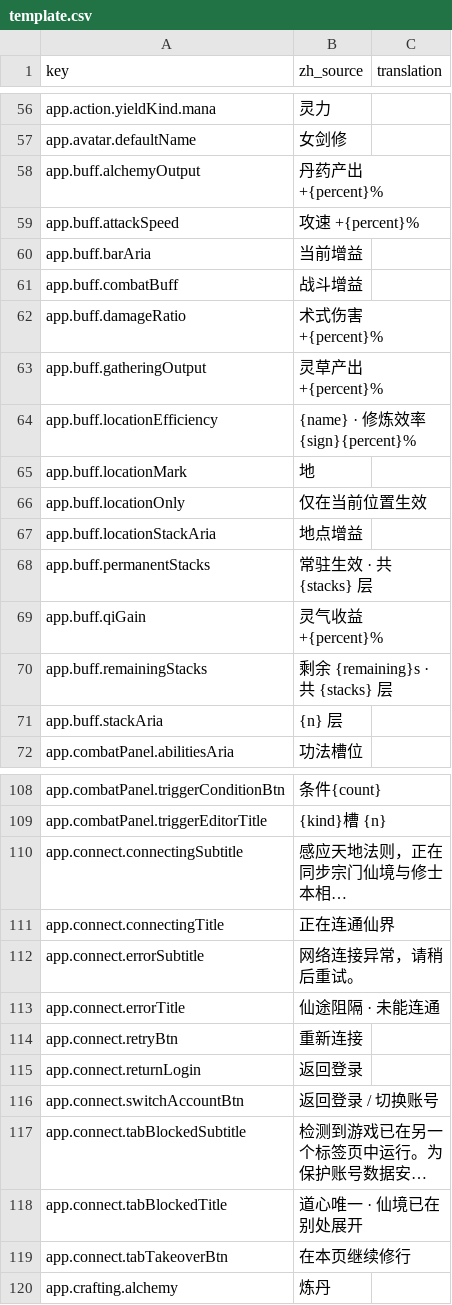
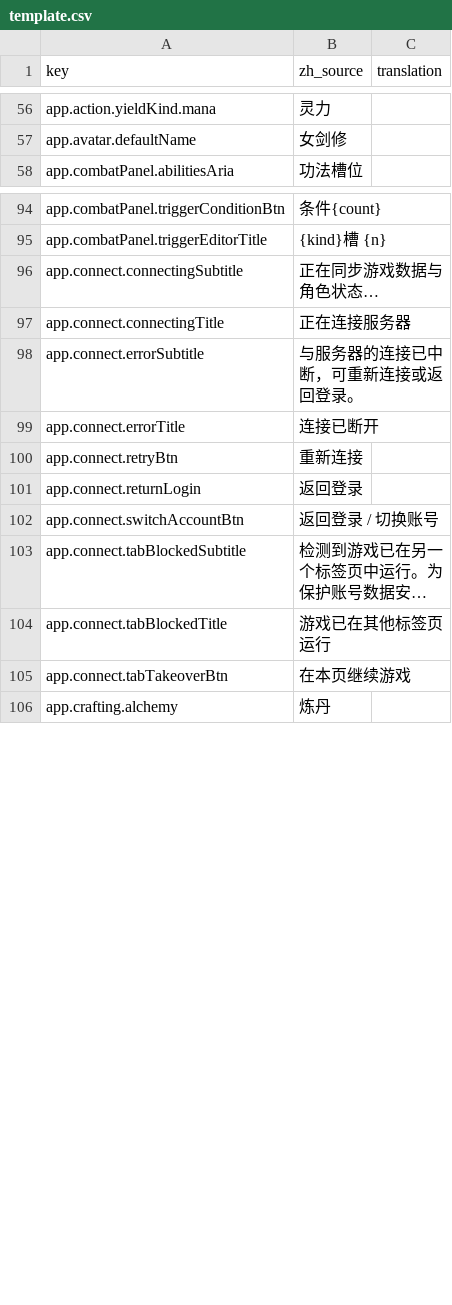
Before and after one commit to fruktoguo/daohua, a CSV file: frontend/public/locales/template.csv, drawn as a sheet; only a part is shown, gaps mark what is left out; long unchanged cells end in …; removed rows and columns are numbered as before the commit, all else as after; the diff covers the shown part only; the diff names each change by its address in the sheet, - before the commit and + after, or states it on an @@ line.

```diff
--- a/frontend/public/locales/template.csv
+++ b/frontend/public/locales/template.csv
-row 58: app.buff.alchemyOutput | 丹药产出 +{percent}%
-row 59: app.buff.attackSpeed | 攻速 +{percent}%
-row 60: app.buff.barAria | 当前增益
-row 61: app.buff.combatBuff | 战斗增益
-row 62: app.buff.damageRatio | 术式伤害 +{percent}%
-row 63: app.buff.gatheringOutput | 灵草产出 +{percent}%
-row 64: app.buff.locationEfficiency | {name} · 修炼效率 {sign}{percent}%
-row 65: app.buff.locationMark | 地
-row 66: app.buff.locationOnly | 仅在当前位置生效
-row 67: app.buff.locationStackAria | 地点增益
-row 68: app.buff.permanentStacks | 常驻生效 · 共 {stacks} 层
-row 69: app.buff.qiGain | 灵气收益 +{percent}%
-row 70: app.buff.remainingStacks | 剩余 {remaining}s · 共 {stacks} 层
-row 71: app.buff.stackAria | {n} 层
-B96 (zh_source): 感应天地法则，正在同步宗门仙境与修士本相…
+B96 (zh_source): 正在同步游戏数据与角色状态…
-B97 (zh_source): 正在连通仙界
+B97 (zh_source): 正在连接服务器
-B98 (zh_source): 网络连接异常，请稍后重试。
+B98 (zh_source): 与服务器的连接已中断，可重新连接或返回登录。
-B99 (zh_source): 仙途阻隔 · 未能连通
+B99 (zh_source): 连接已断开
-B104 (zh_source): 道心唯一 · 仙境已在别处展开
+B104 (zh_source): 游戏已在其他标签页运行
-B105 (zh_source): 在本页继续修行
+B105 (zh_source): 在本页继续游戏
```
Also changed, not shown: 14 added rows and 22 edited cells elsewhere in this file, 9 other files.
